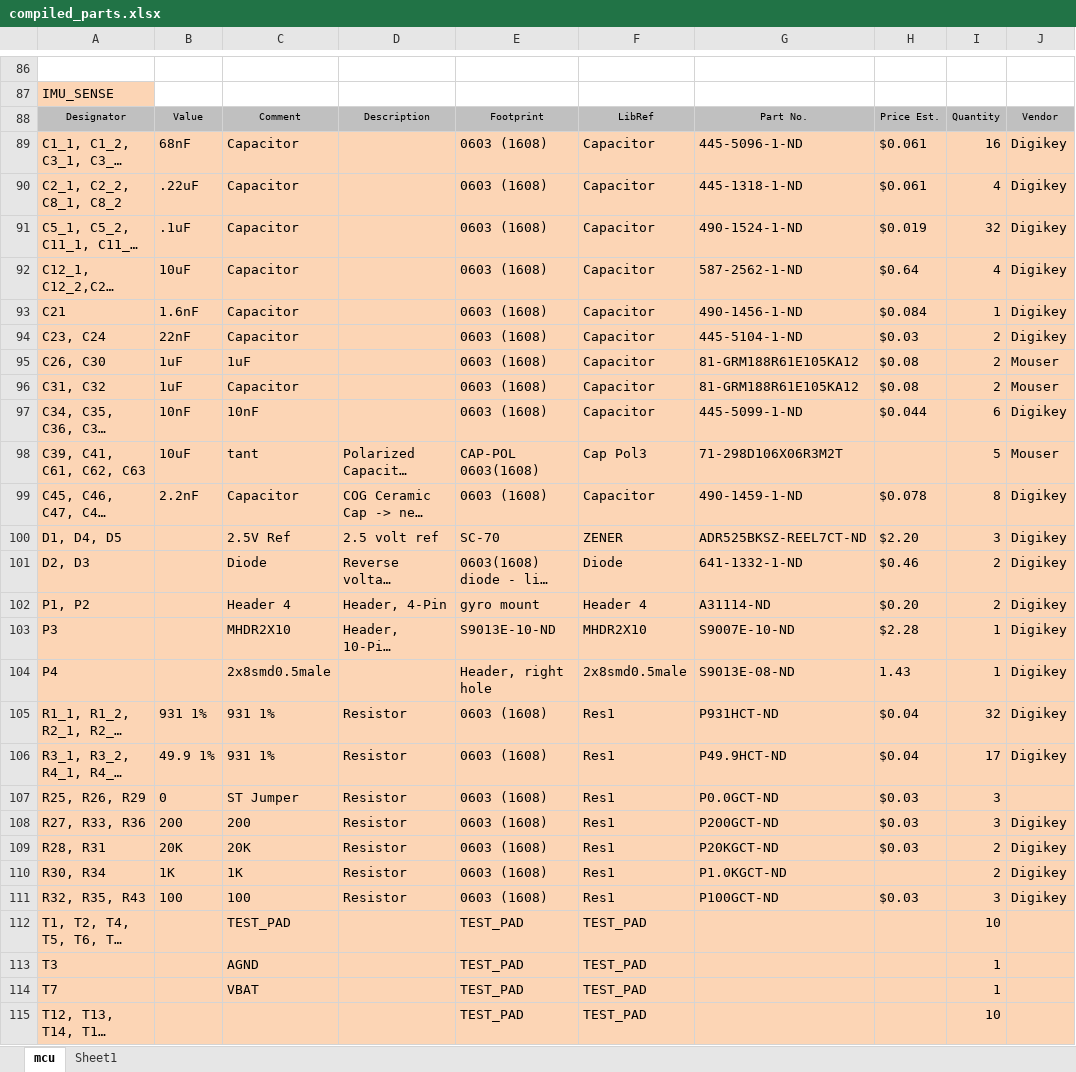
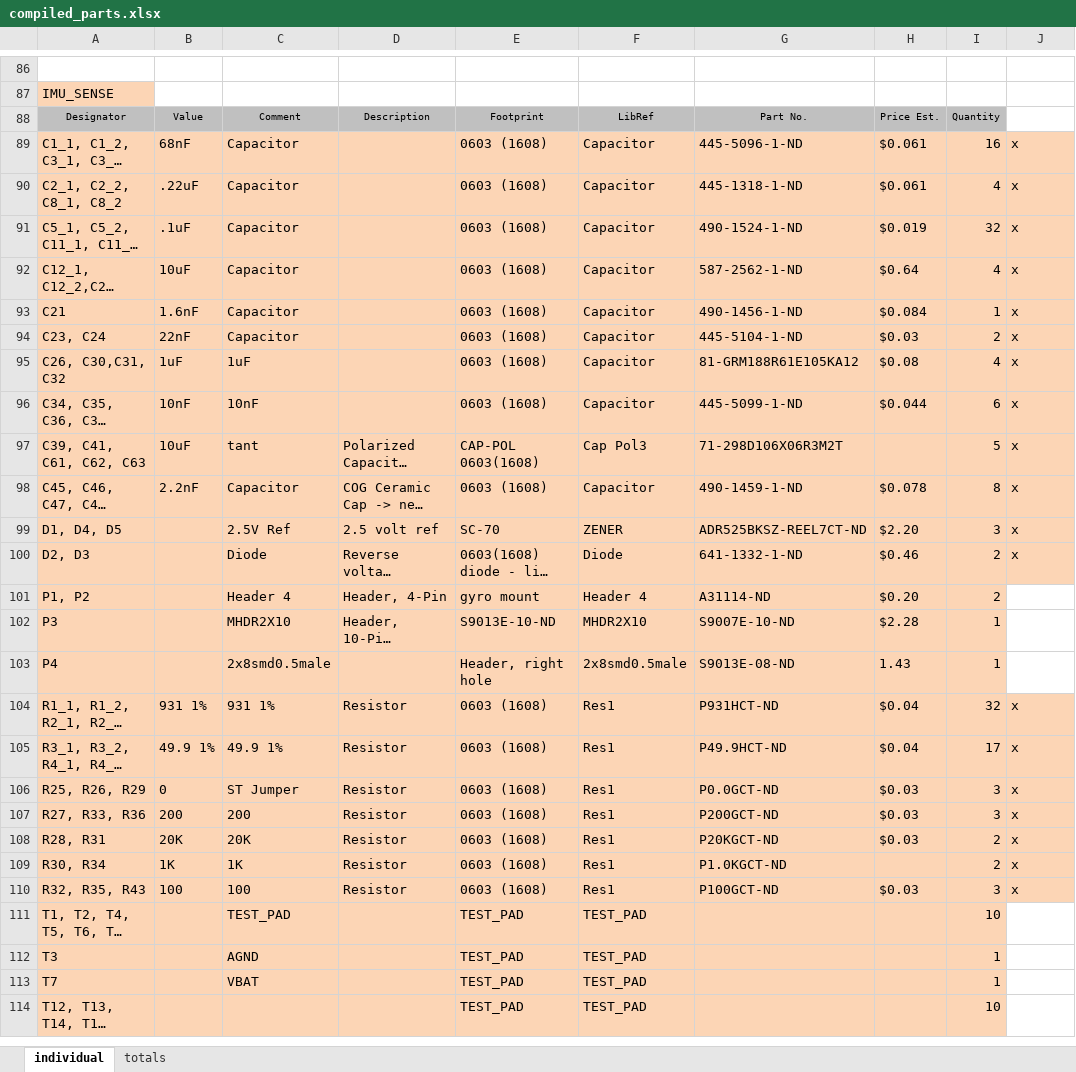
Before and after one commit to rasmusto/falcon, an Excel workbook: electrical/parts/compiled_parts.xlsx, sheet individual, drawn as a sheet; only a part is shown, gaps mark what is left out; long unchanged cells end in …; values as stored, in another font and other column widths than the file's, no borders; removed rows and columns are numbered as before the commit, all else as after; the diff covers the shown part only; the diff names each change by its address in the sheet, - before the commit and + after, or states it on an @@ line.

```diff
--- a/electrical/parts/compiled_parts.xlsx (sheet individual)
+++ b/electrical/parts/compiled_parts.xlsx (sheet individual)
-sheet tab: mcu
+sheet tab: individual
-sheet tab: Sheet1
+sheet tab: totals
-J88: Vendor
+J88: (empty)
-J88 fill: #C0C0C0
+J88 fill: none
-J89:J94: Digikey
+J89:J94: x
-A95: C26, C30
+A95: C26, C30,C31, C32
-I95: 2
+I95: 4
-J95: Mouser
+J95: x
-row 96: C31, C32 | 1uF | Capacitor |  | 0603 (1608) | Capacitor | 81-GRM188R61E105KA12 | $0.08 | 2 | Mouser
-J96: Digikey
+J96: x
-J97: Mouser
+J97: x
-J98:J100: Digikey
+J98:J100: x
-J101:J103: Digikey
+J101:J103: (empty)
-J101:J103 fill: #FCD5B5
+J101:J103 fill: none
-J104:J105: Digikey
+J104:J105: x
-C105: 931 1%
+C105: 49.9 1%
-J106: (empty)
+J106: x
-J107:J110: Digikey
+J107:J110: x
-J111:J114 fill: #FCD5B5
+J111:J114 fill: none
```
Also changed, not shown: 57 edited cells and cell formats elsewhere in this sheet, sheet totals, formulas that keep their value.
